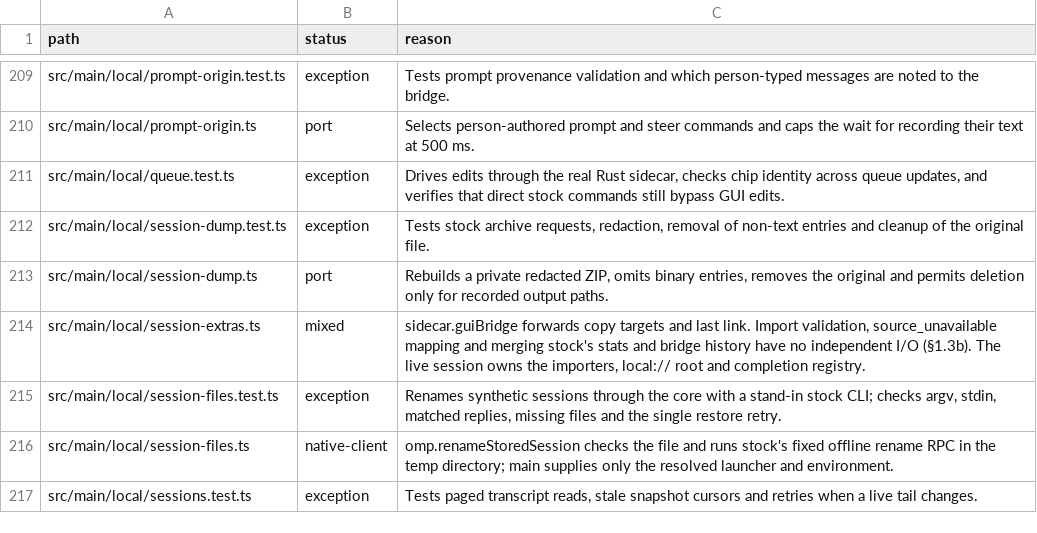
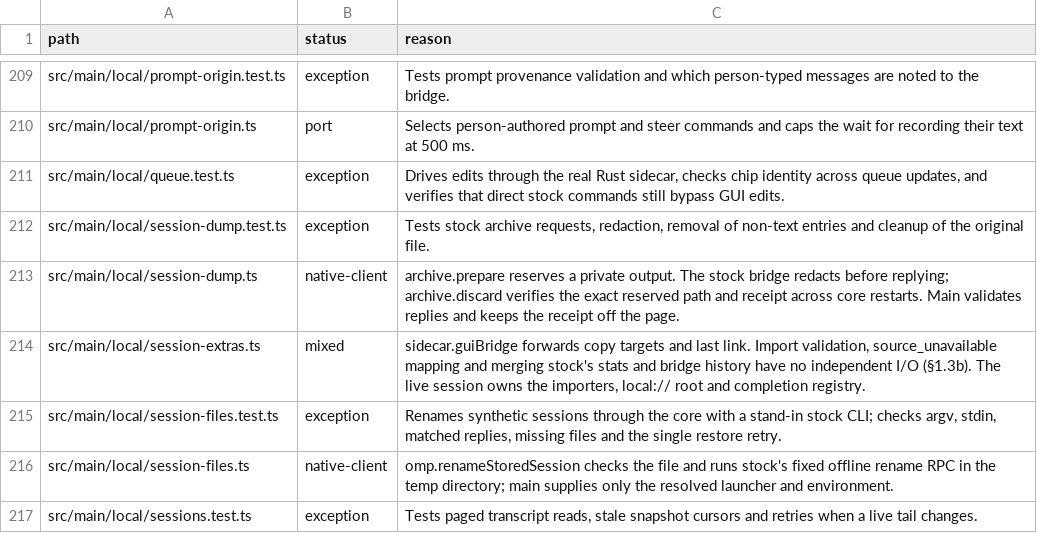
Before and after one commit to seuput-inc/ompdesk, a TSV file: docs/rust-inventory/services.tsv, drawn as a sheet; only a part is shown, gaps mark what is left out.

Commit message:
refactor: redact session archives inside stock before handing off the file

```diff
--- a/docs/rust-inventory/services.tsv
+++ b/docs/rust-inventory/services.tsv
@@ -212,3 +212,3 @@ src/main/local/queue.test.ts	exception	Drives edits through the real Rust sideca
 src/main/local/session-dump.test.ts	exception	Tests stock archive requests, redaction, removal of non-text entries and cleanup of the original file.
-src/main/local/session-dump.ts	port	Rebuilds a private redacted ZIP, omits binary entries, removes the original and permits deletion only for recorded output paths.
+src/main/local/session-dump.ts	native-client	archive.prepare reserves a private output. The stock bridge redacts before replying; archive.discard verifies the exact reserved path and receipt across core restarts. Main validates replies and keeps the receipt off the page.
 src/main/local/session-extras.ts	mixed	sidecar.guiBridge forwards copy targets and last link. Import validation, source_unavailable mapping and merging stock's stats and bridge history have no independent I/O (§1.3b). The live session owns the importers, local:// root and completion registry.
```
Also changed, not shown: 18 other files.
